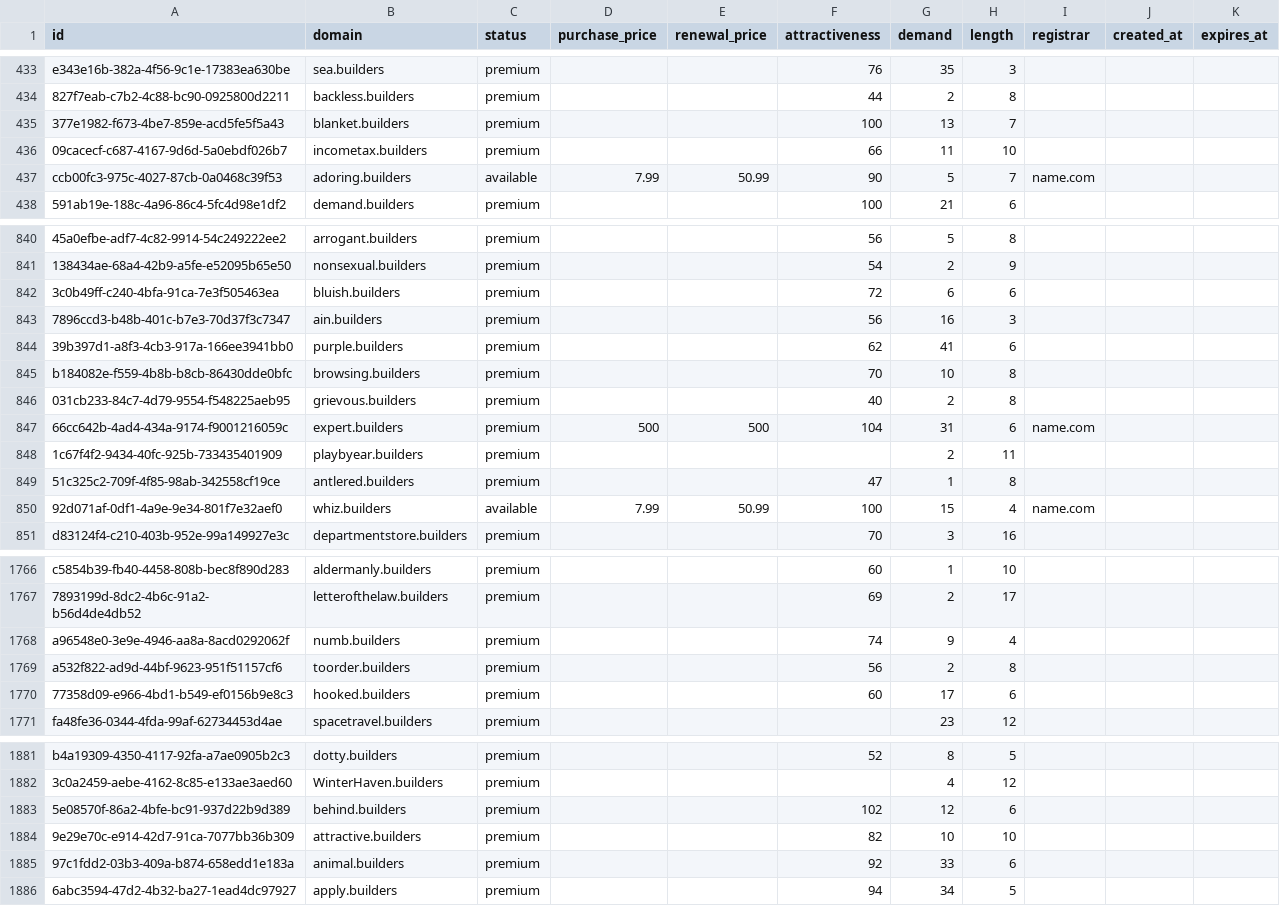
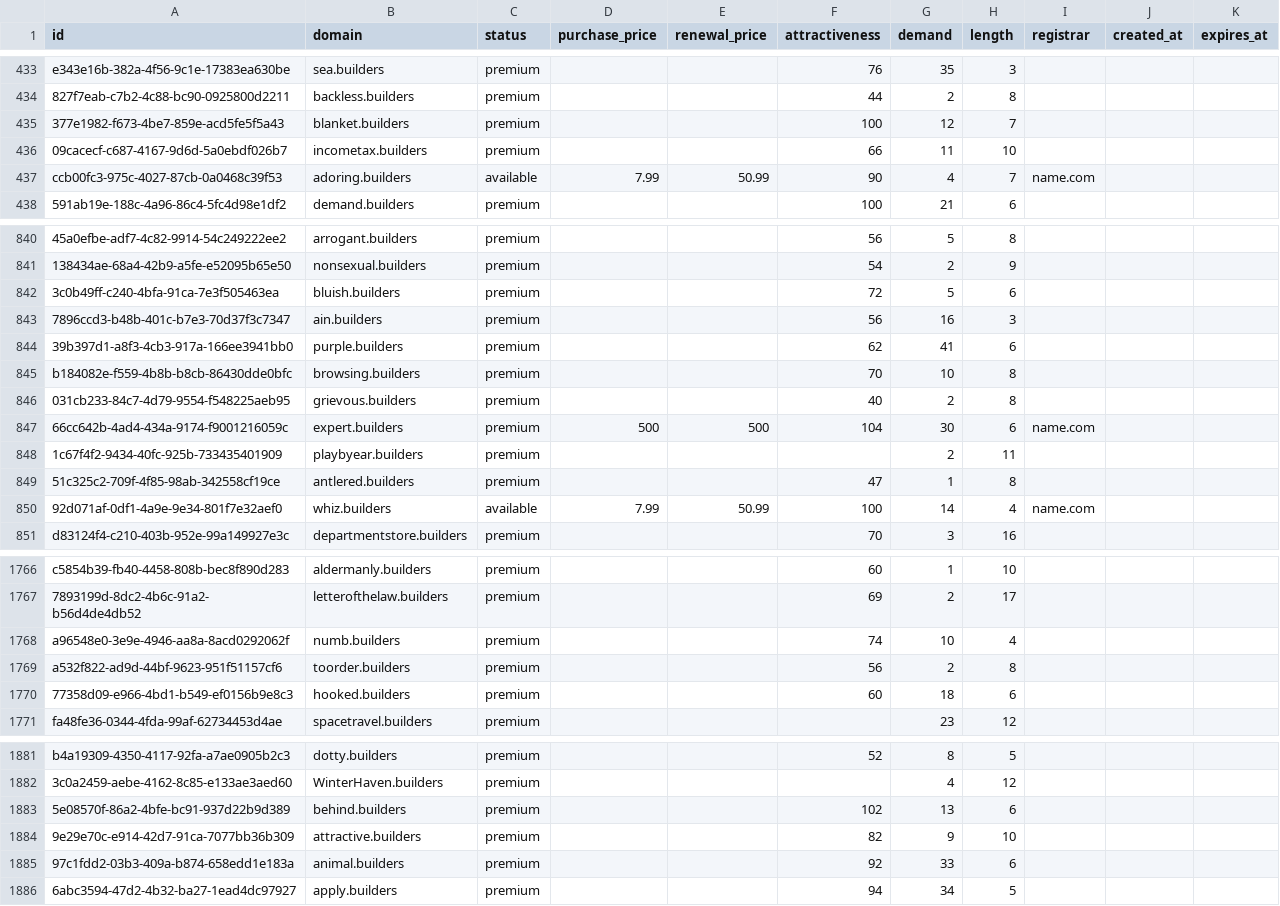
Before and after one commit to UniqueDomains/builders-oneword-domains, a CSV file: builders.csv, drawn as a sheet; only a part is shown, gaps mark what is left out; the diff covers the shown part only; the diff names each change by its address in the sheet, - before the commit and + after, or states it on an @@ line.

Commit message:
Domains update

```diff
--- a/builders.csv
+++ b/builders.csv
-G435 (demand): 13
+G435 (demand): 12
-G437 (demand): 5
+G437 (demand): 4
-G842 (demand): 6
+G842 (demand): 5
-G847 (demand): 31
+G847 (demand): 30
-G850 (demand): 15
+G850 (demand): 14
-G1768 (demand): 9
+G1768 (demand): 10
-G1770 (demand): 17
+G1770 (demand): 18
-G1883 (demand): 12
+G1883 (demand): 13
-G1884 (demand): 10
+G1884 (demand): 9
```
Also changed, not shown: 165 edited cells elsewhere in this file, 4 other files.
